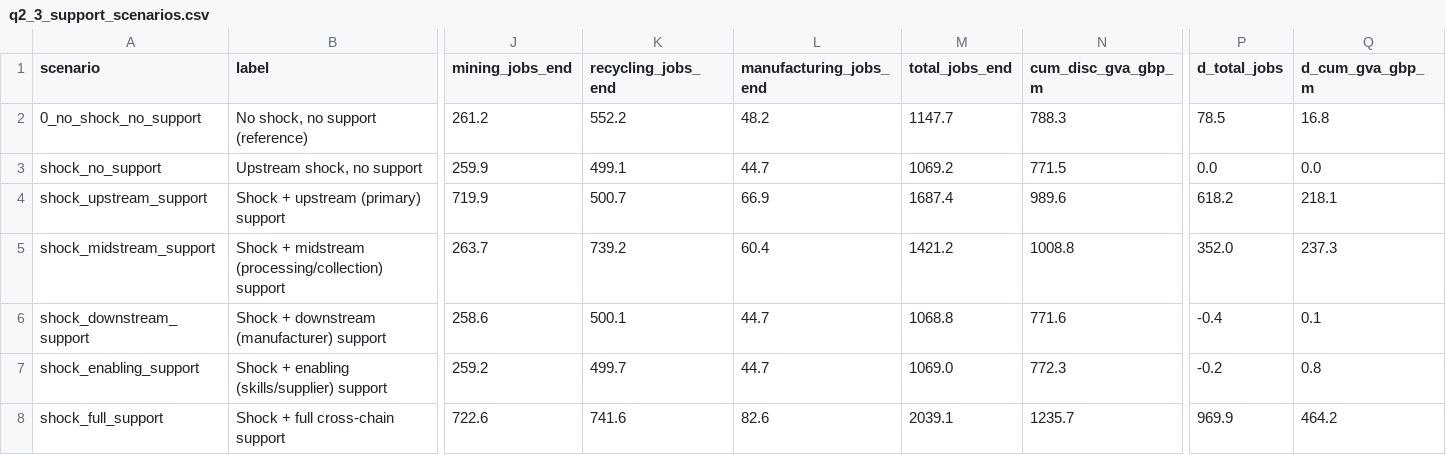
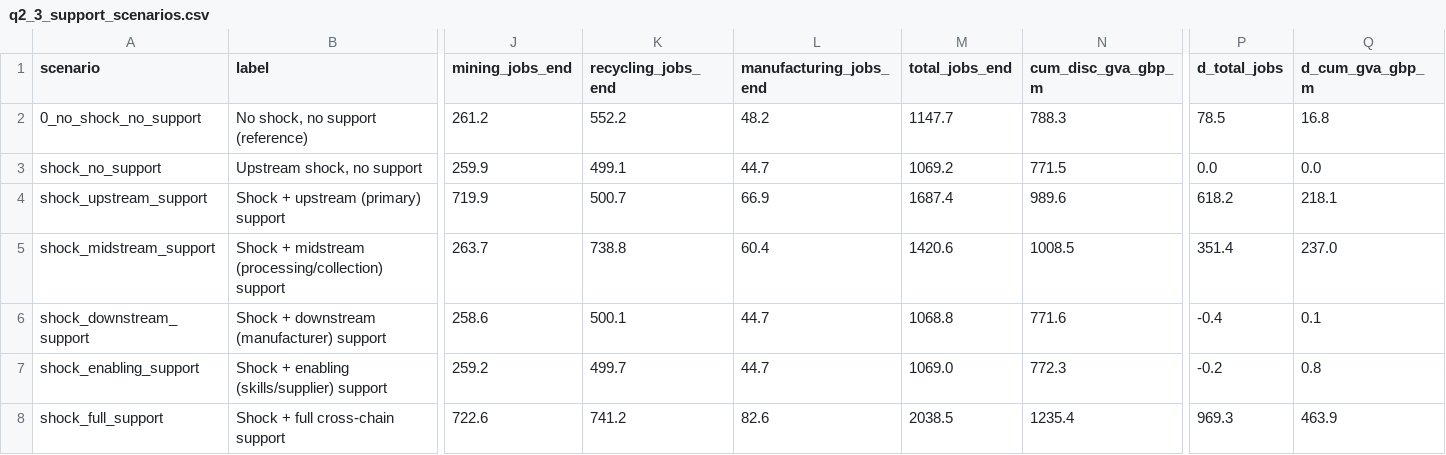
Before and after one commit to zhangmin1006/ni-circular-minerals-model, a CSV file: model/outputs/q2_3_support_scenarios.csv, drawn as a sheet; only a part is shown, gaps mark what is left out; the diff names each change by its address in the sheet, - before the commit and + after, or states it on an @@ line.

```diff
--- a/model/outputs/q2_3_support_scenarios.csv
+++ b/model/outputs/q2_3_support_scenarios.csv
-K5 (recycling_jobs_end): 739.2
+K5 (recycling_jobs_end): 738.8
-M5 (total_jobs_end): 1421.2
+M5 (total_jobs_end): 1420.6
-N5 (cum_disc_gva_gbp_m): 1008.8
+N5 (cum_disc_gva_gbp_m): 1008.5
-P5 (d_total_jobs): 352.0
+P5 (d_total_jobs): 351.4
-Q5 (d_cum_gva_gbp_m): 237.3
+Q5 (d_cum_gva_gbp_m): 237.0
-K8 (recycling_jobs_end): 741.6
+K8 (recycling_jobs_end): 741.2
-M8 (total_jobs_end): 2039.1
+M8 (total_jobs_end): 2038.5
-N8 (cum_disc_gva_gbp_m): 1235.7
+N8 (cum_disc_gva_gbp_m): 1235.4
-P8 (d_total_jobs): 969.9
+P8 (d_total_jobs): 969.3
-Q8 (d_cum_gva_gbp_m): 464.2
+Q8 (d_cum_gva_gbp_m): 463.9
```
Also changed, not shown: model/data/data_register.csv, model/outputs/q2_1_interventions.csv, 28 other files.
